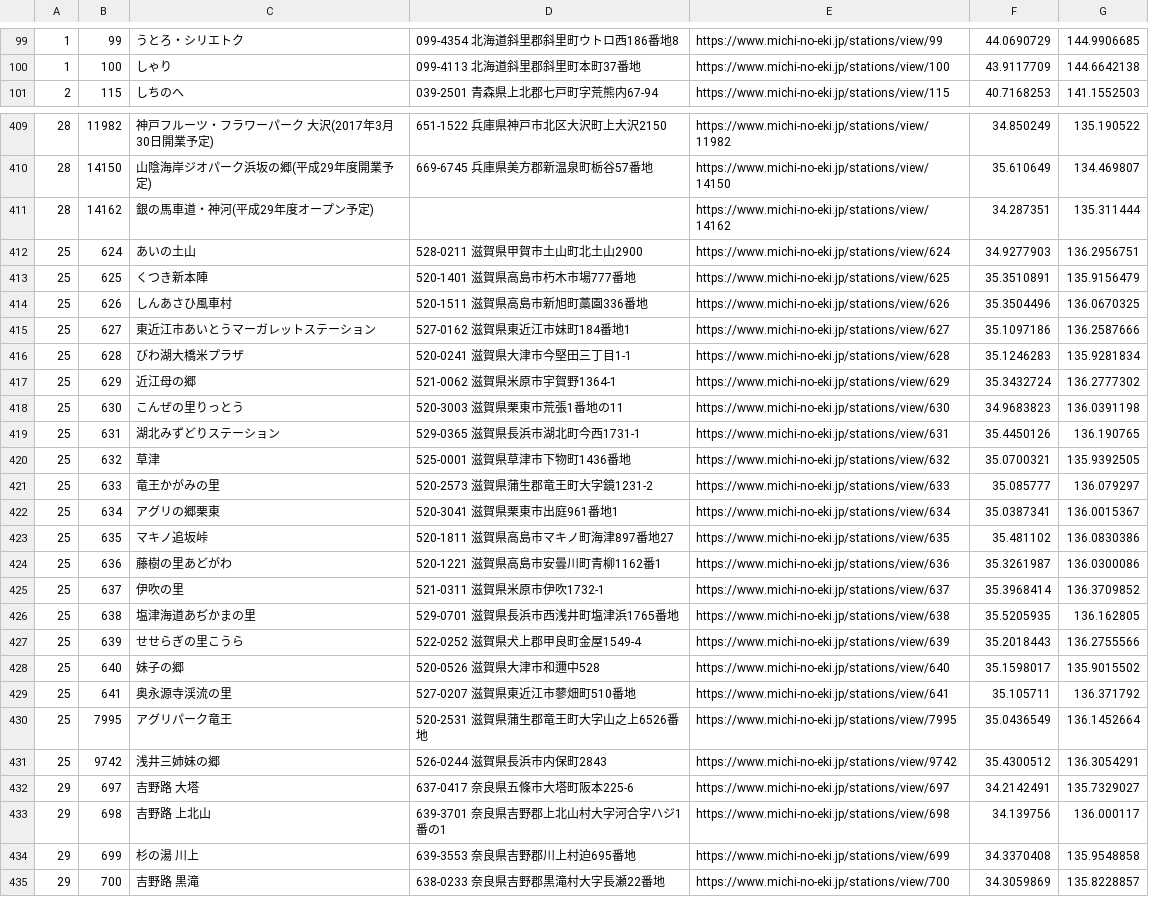
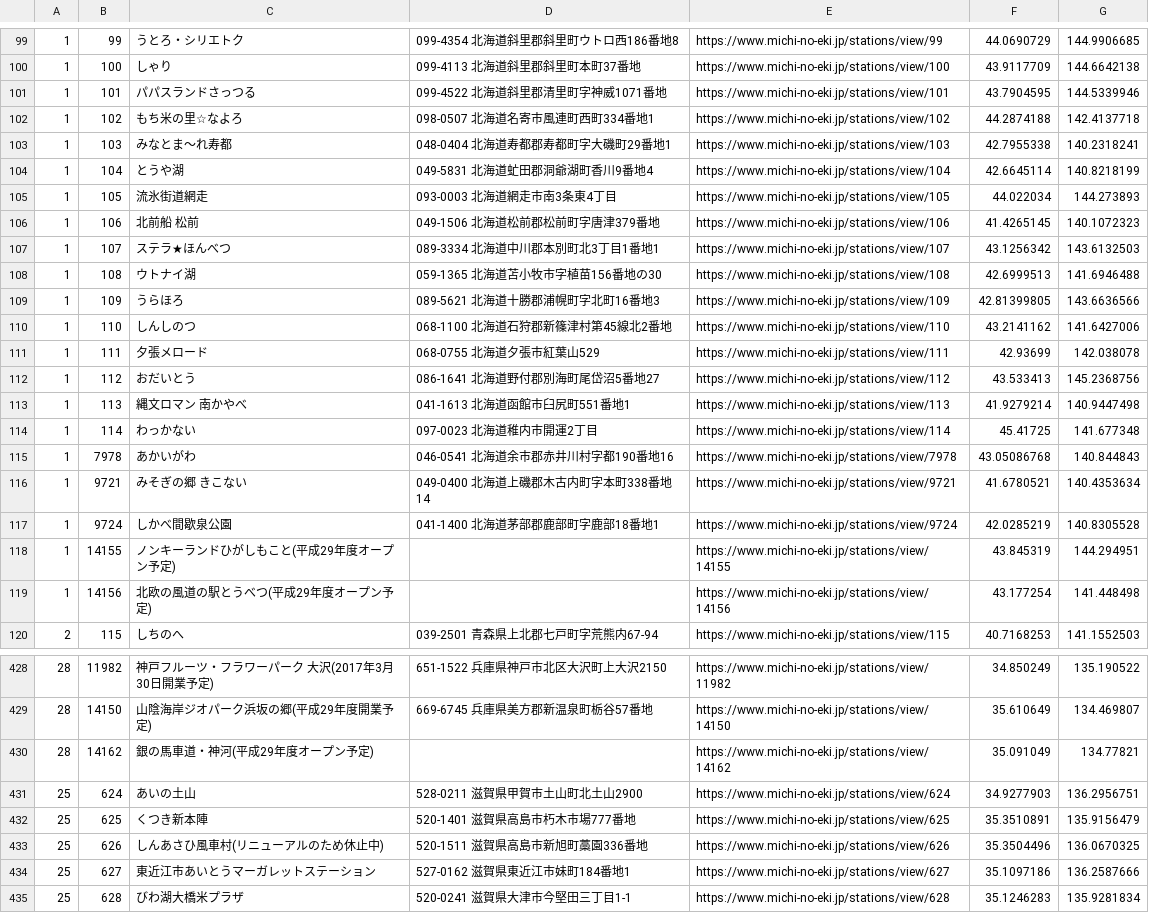
Before and after one commit to tk0miya/roadside_station_maps, a CSV file: data/stations.csv, drawn as a sheet; only a part is shown, gaps mark what is left out; the shorter side is filled out with more unchanged rows; the diff covers the shown part only.

Commit message:
Update station data

```diff
--- a/data/stations.csv
+++ b/data/stations.csv
@@ -100,2 +100,21 @@
 1	100	しゃり	099-4113 北海道斜里郡斜里町本町37番地	https://www.michi-no-eki.jp/stations/view/100	43.9117709	144.6642138
+1	101	パパスランドさっつる	099-4522 北海道斜里郡清里町字神威1071番地	https://www.michi-no-eki.jp/stations/view/101	43.7904595	144.5339946
+1	102	もち米の里☆なよろ	098-0507 北海道名寄市風連町西町334番地1	https://www.michi-no-eki.jp/stations/view/102	44.2874188	142.4137718
+1	103	みなとま～れ寿都	048-0404 北海道寿都郡寿都町字大磯町29番地1	https://www.michi-no-eki.jp/stations/view/103	42.7955338	140.2318241
+1	104	とうや湖	049-5831 北海道虻田郡洞爺湖町香川9番地4	https://www.michi-no-eki.jp/stations/view/104	42.6645114	140.8218199
+1	105	流氷街道網走	093-0003 北海道網走市南3条東4丁目	https://www.michi-no-eki.jp/stations/view/105	44.022034	144.273893
+1	106	北前船 松前	049-1506 北海道松前郡松前町字唐津379番地	https://www.michi-no-eki.jp/stations/view/106	41.4265145	140.1072323
+1	107	ステラ★ほんべつ	089-3334 北海道中川郡本別町北3丁目1番地1	https://www.michi-no-eki.jp/stations/view/107	43.1256342	143.6132503
+1	108	ウトナイ湖	059-1365 北海道苫小牧市字植苗156番地の30	https://www.michi-no-eki.jp/stations/view/108	42.6999513	141.6946488
+1	109	うらほろ	089-5621 北海道十勝郡浦幌町字北町16番地3	https://www.michi-no-eki.jp/stations/view/109	42.81399805	143.6636566
+1	110	しんしのつ	068-1100  北海道石狩郡新篠津村第45線北2番地	https://www.michi-no-eki.jp/stations/view/110	43.2141162	141.6427006
+1	111	夕張メロード	068-0755 北海道夕張市紅葉山529	https://www.michi-no-eki.jp/stations/view/111	42.93699	142.038078
+1	112	おだいとう	086-1641 北海道野付郡別海町尾岱沼5番地27	https://www.michi-no-eki.jp/stations/view/112	43.533413	145.2368756
+1	113	縄文ロマン 南かやべ	041-1613 北海道函館市臼尻町551番地1	https://www.michi-no-eki.jp/stations/view/113	41.9279214	140.9447498
+1	114	わっかない	097-0023 北海道稚内市開運2丁目	https://www.michi-no-eki.jp/stations/view/114	45.41725	141.677348
+1	7978	あかいがわ	046-0541 北海道余市郡赤井川村字都190番地16	https://www.michi-no-eki.jp/stations/view/7978	43.05086768	140.844843
+1	9721	みそぎの郷 きこない	049-0400 北海道上磯郡木古内町字本町338番地14	https://www.michi-no-eki.jp/stations/view/9721	41.6780521	140.4353634
+1	9724	しかべ間歇泉公園	041-1400 北海道茅部郡鹿部町字鹿部18番地1	https://www.michi-no-eki.jp/stations/view/9724	42.0285219	140.8305528
+1	14155	ノンキーランドひがしもこと(平成29年度オープン予定)	 	https://www.michi-no-eki.jp/stations/view/14155	43.845319	144.294951
+1	14156	北欧の風道の駅とうべつ(平成29年度オープン予定)	 	https://www.michi-no-eki.jp/stations/view/14156	43.177254	141.448498
 2	115	しちのへ	039-2501 青森県上北郡七戸町字荒熊内67-94	https://www.michi-no-eki.jp/stations/view/115	40.7168253	141.1552503
@@ -410,6 +429,6 @@
 28	14150	山陰海岸ジオパーク浜坂の郷(平成29年度開業予定)	669-6745 兵庫県美方郡新温泉町栃谷57番地	https://www.michi-no-eki.jp/stations/view/14150	35.610649	134.469807
-28	14162	銀の馬車道・神河(平成29年度オープン予定)	 	https://www.michi-no-eki.jp/stations/view/14162	34.287351	135.311444
+28	14162	銀の馬車道・神河(平成29年度オープン予定)	 	https://www.michi-no-eki.jp/stations/view/14162	35.091049	134.77821
 25	624	あいの土山	528-0211 滋賀県甲賀市土山町北土山2900	https://www.michi-no-eki.jp/stations/view/624	34.9277903	136.2956751
 25	625	くつき新本陣	520-1401 滋賀県高島市朽木市場777番地	https://www.michi-no-eki.jp/stations/view/625	35.3510891	135.9156479
-25	626	しんあさひ風車村	520-1511 滋賀県高島市新旭町藁園336番地	https://www.michi-no-eki.jp/stations/view/626	35.3504496	136.0670325
+25	626	しんあさひ風車村(リニューアルのため休止中)	520-1511 滋賀県高島市新旭町藁園336番地	https://www.michi-no-eki.jp/stations/view/626	35.3504496	136.0670325
 25	627	東近江市あいとうマーガレットステーション	527-0162 滋賀県東近江市妹町184番地1	https://www.michi-no-eki.jp/stations/view/627	35.1097186	136.2587666
```
Also changed, not shown: 14 edited cells elsewhere in this file, 1 other file.
